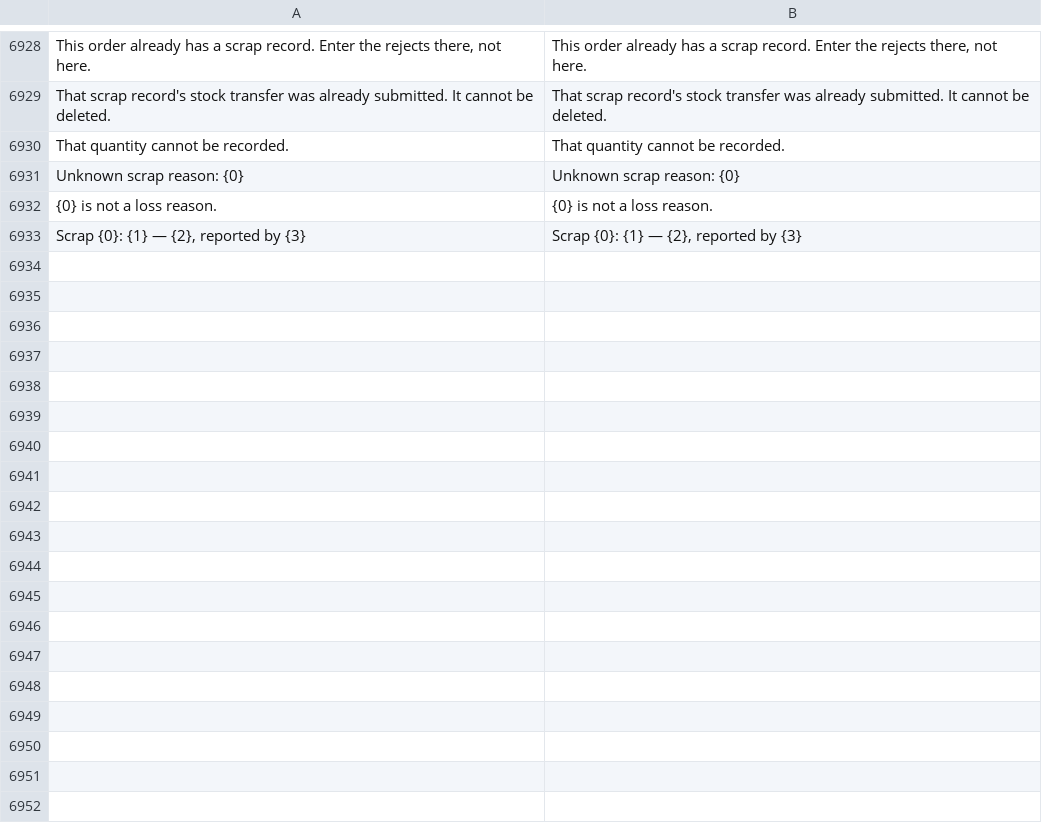
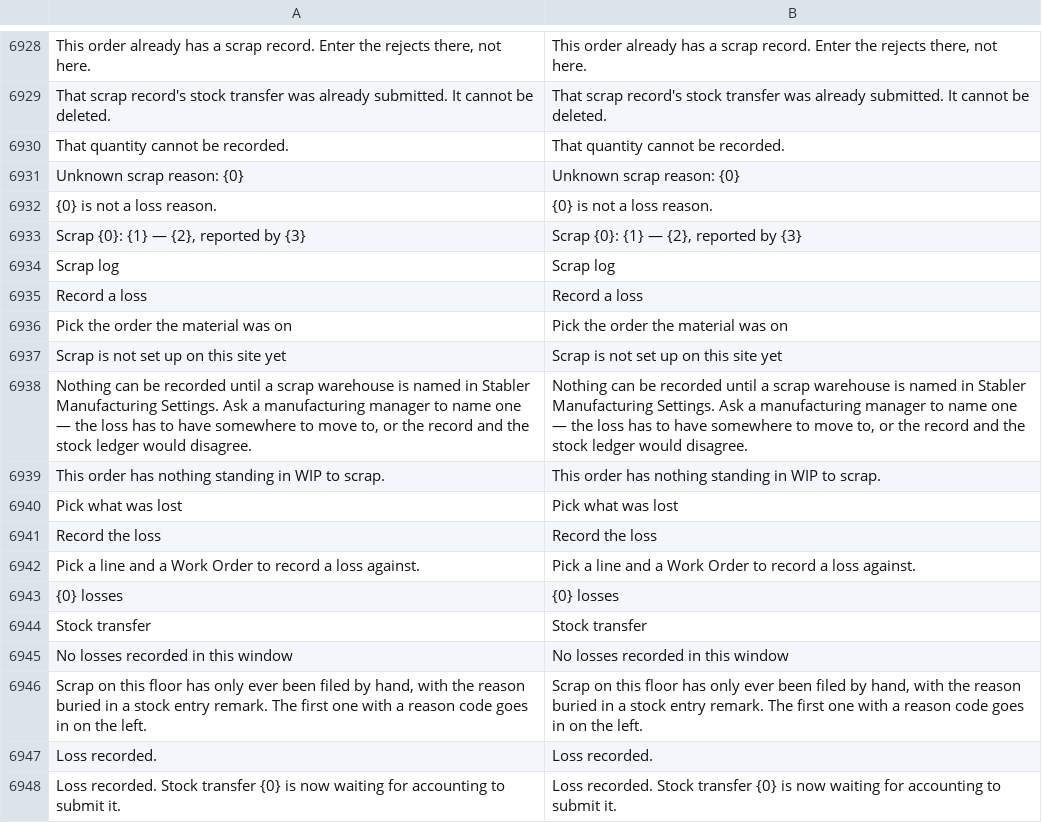
Before and after one commit to zvictory/stabler, a CSV file: stabler/translations/en.csv, drawn as a sheet; only a part is shown, gaps mark what is left out; the diff names each change by its address in the sheet, - before the commit and + after, or states it on an @@ line.

```diff
--- a/stabler/translations/en.csv
+++ b/stabler/translations/en.csv
+row 6934: Scrap log | Scrap log
+row 6935: Record a loss | Record a loss
+row 6936: Pick the order the material was on | Pick the order the material was on
+row 6937: Scrap is not set up on this site yet | Scrap is not set up on this site yet
+row 6938: Nothing can be recorded until a scrap warehouse is named in Stabler Manufacturing Settings. Ask a manufacturing manager to name one — the loss has to have somewhere to move to, or the record and the stock ledger would disagree. | Nothing can be recorded until a scrap warehouse is named in Stabler Manufacturing Settings. Ask a manufacturing manager to name one — the loss has to have somewhere to move to, or the record and the stock ledger would disagree.
+row 6939: This order has nothing standing in WIP to scrap. | This order has nothing standing in WIP to scrap.
+row 6940: Pick what was lost | Pick what was lost
+row 6941: Record the loss | Record the loss
+row 6942: Pick a line and a Work Order to record a loss against. | Pick a line and a Work Order to record a loss against.
+row 6943: {0} losses | {0} losses
+row 6944: Stock transfer | Stock transfer
+row 6945: No losses recorded in this window | No losses recorded in this window
+row 6946: Scrap on this floor has only ever been filed by hand, with the reason buried in a stock entry remark. The first one with a reason code goes in on the left. | Scrap on this floor has only ever been filed by hand, with the reason buried in a stock entry remark. The first one with a reason code goes in on the left.
+row 6947: Loss recorded. | Loss recorded.
+row 6948: Loss recorded. Stock transfer {0} is now waiting for accounting to submit it. | Loss recorded. Stock transfer {0} is now waiting for accounting to submit it.
```
Also changed, not shown: stabler/translations/ru.csv, stabler/translations/tr.csv, 8 other files.
